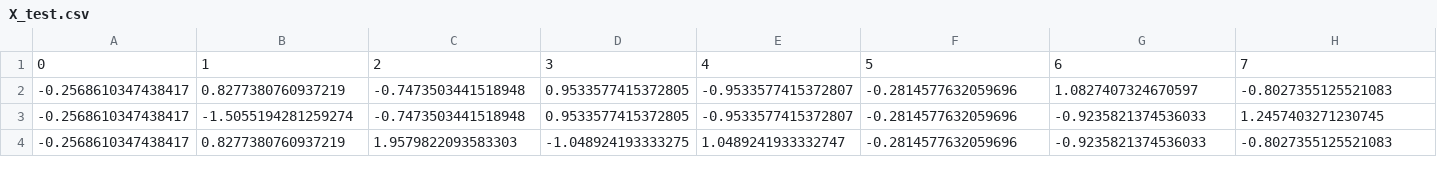
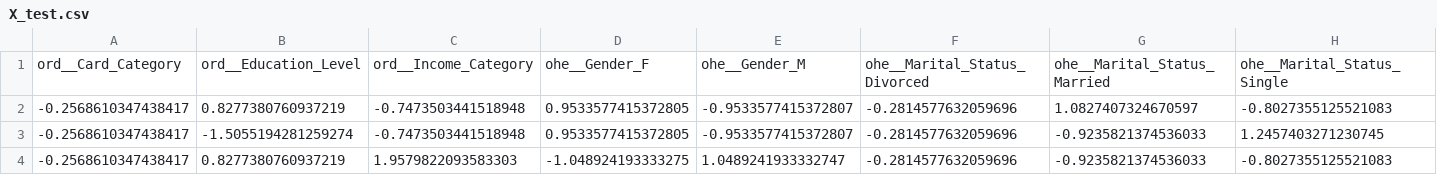
Before and after one commit to anp102618/ml_churn_prediction_mlops, a CSV file: Data/processed_data/X_test.csv, drawn as a sheet; only a part is shown; removed rows and columns are numbered as before the commit, all else as after; rows hold the shown columns only; the diff names each change by its address in the sheet, - before the commit and + after, or states it on an @@ line.

```diff
--- a/Data/processed_data/X_test.csv
+++ b/Data/processed_data/X_test.csv
-row 1: 0 | 1 | 2 | 3 | 4 | 5 | 6 | 7
+row 1: ord__Card_Category | ord__Education_Level | ord__Income_Category | ohe__Gender_F | ohe__Gender_M | ohe__Marital_Status_Divorced | ohe__Marital_Status_Married | ohe__Marital_Status_Single
```
Also changed, not shown: Data/processed_data/X_val.csv, 18 other files.
